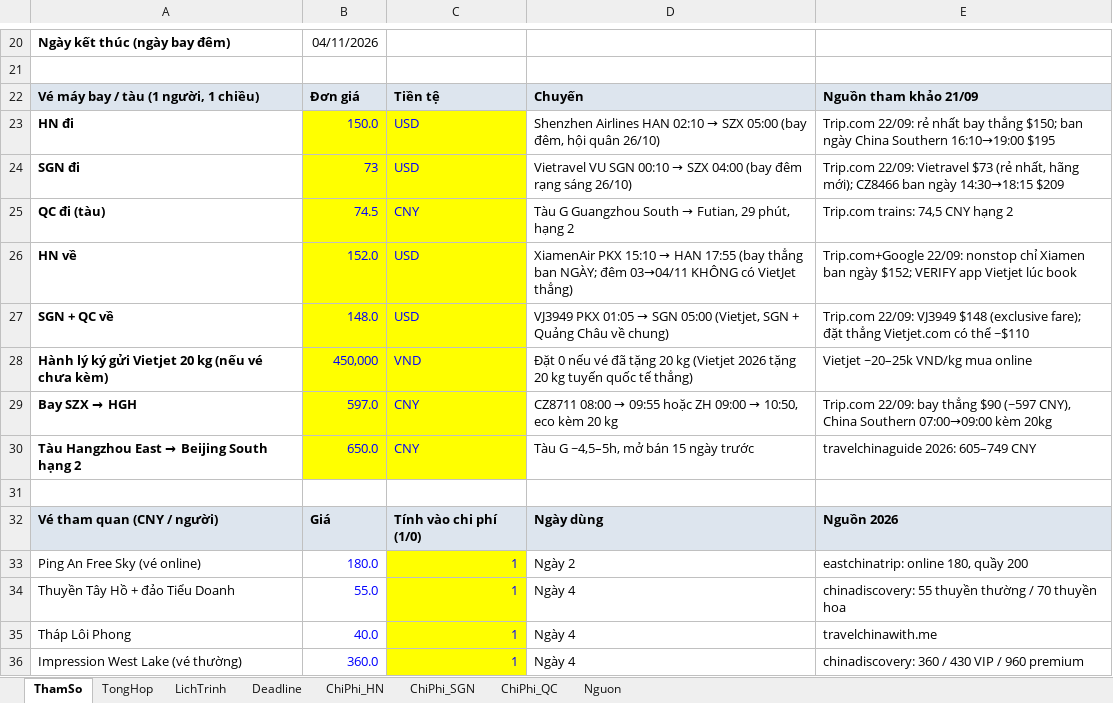
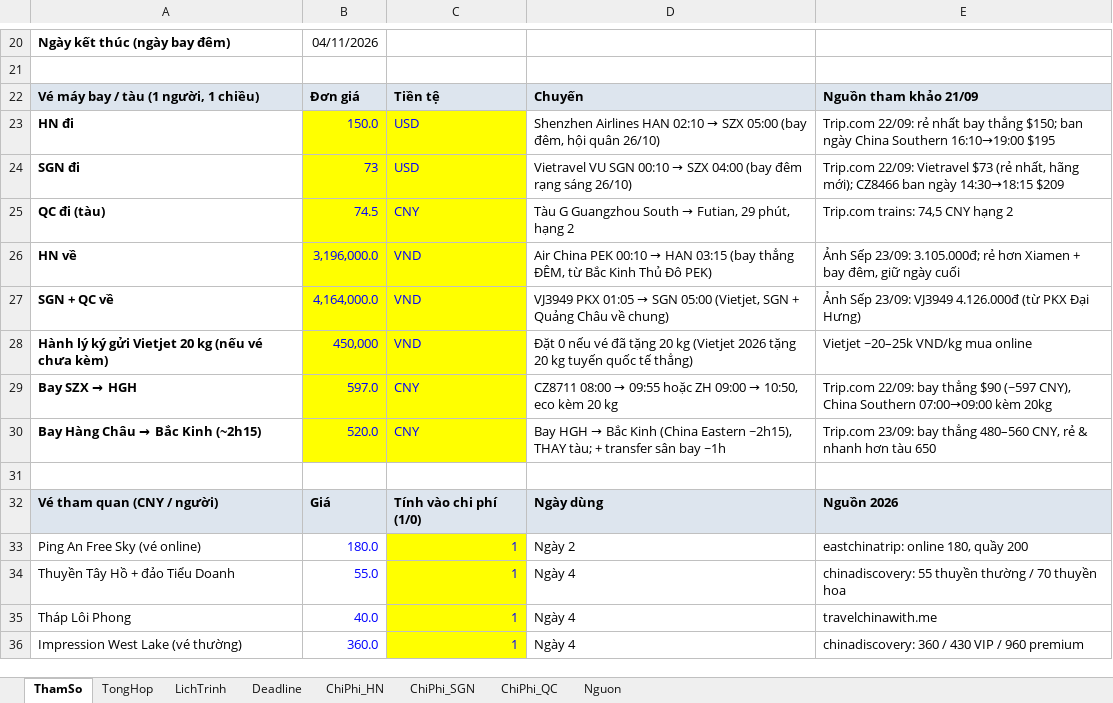
Before and after one commit to xuantien12345/goclaw-deploy1, an Excel workbook: docs/travel/tour-china-2026-10-budget-optC.xlsx, sheet ThamSo, drawn as a sheet; only a part is shown, gaps mark what is left out; values as stored, in another font and other column widths than the file's, no borders; removed rows and columns are numbered as before the commit, all else as after; the diff names each change by its address in the sheet, - before the commit and + after, or states it on an @@ line.

```diff
--- a/docs/travel/tour-china-2026-10-budget-optC.xlsx (sheet ThamSo)
+++ b/docs/travel/tour-china-2026-10-budget-optC.xlsx (sheet ThamSo)
-B26: 152.0
+B26: 3,196,000.0
-C26:C27: USD
+C26:C27: VND
@@ D26: XiamenAir PKX 15:10 → HAN 17:55 (bay thẳng ban NGÀY; đêm 03→04/11 KHÔNG có VietJet thẳng) → Air China PEK 00:10 → HAN 03:15 (bay thẳng ĐÊM, từ Bắc Kinh Thủ Đô PEK) @@
-E26: Trip.com+Google 22/09: nonstop chỉ Xiamen ban ngày $152; VERIFY app Vietjet lúc book
+E26: Ảnh Sếp 23/09: 3.105.000đ; rẻ hơn Xiamen + bay đêm, giữ ngày cuối
-B27: 148.0
+B27: 4,164,000.0
-E27: Trip.com 22/09: VJ3949 $148 (exclusive fare); đặt thẳng Vietjet.com có thể ~$110
+E27: Ảnh Sếp 23/09: VJ3949 4.126.000đ (từ PKX Đại Hưng)
-row 30: Tàu Hangzhou East → Beijing South hạng 2 | 650.0 | CNY | Tàu G ~4,5–5h, mở bán 15 ngày trước | travelchinaguide 2026: 605–749 CNY
+row 30: Bay Hàng Châu → Bắc Kinh (~2h15) | 520.0 | CNY | Bay HGH → Bắc Kinh (China Eastern ~2h15), THAY tàu; + transfer sân bay ~1h | Trip.com 23/09: bay thẳng 480–560 CNY, rẻ & nhanh hơn tàu 650
```
Also changed, not shown: sheet TongHop, sheet ChiPhi_HN, sheet ChiPhi_QC, sheet ChiPhi_SGN, docs/travel/tour-china-2026-10-budget-optB.xlsx, docs/travel/tour-china-2026-10-budget.xlsx, 1 other file.
